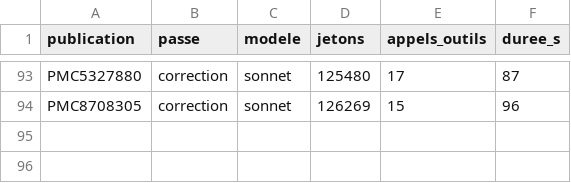
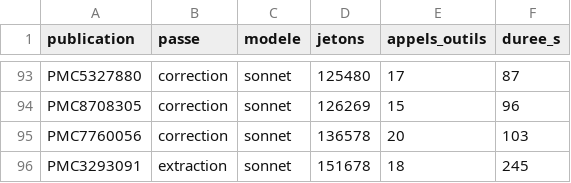
Before and after one commit to TerryChauvin/synthese-materiaux, a CSV file: audits/jetons.csv, drawn as a sheet; only a part is shown, gaps mark what is left out; the diff names each change by its address in the sheet, - before the commit and + after, or states it on an @@ line.

```diff
--- a/audits/jetons.csv
+++ b/audits/jetons.csv
+row 95: PMC7760056 | correction | sonnet | 136578 | 20 | 103
+row 96: PMC3293091 | extraction | sonnet | 151678 | 18 | 245
```
Also changed, not shown: 5 other files.
